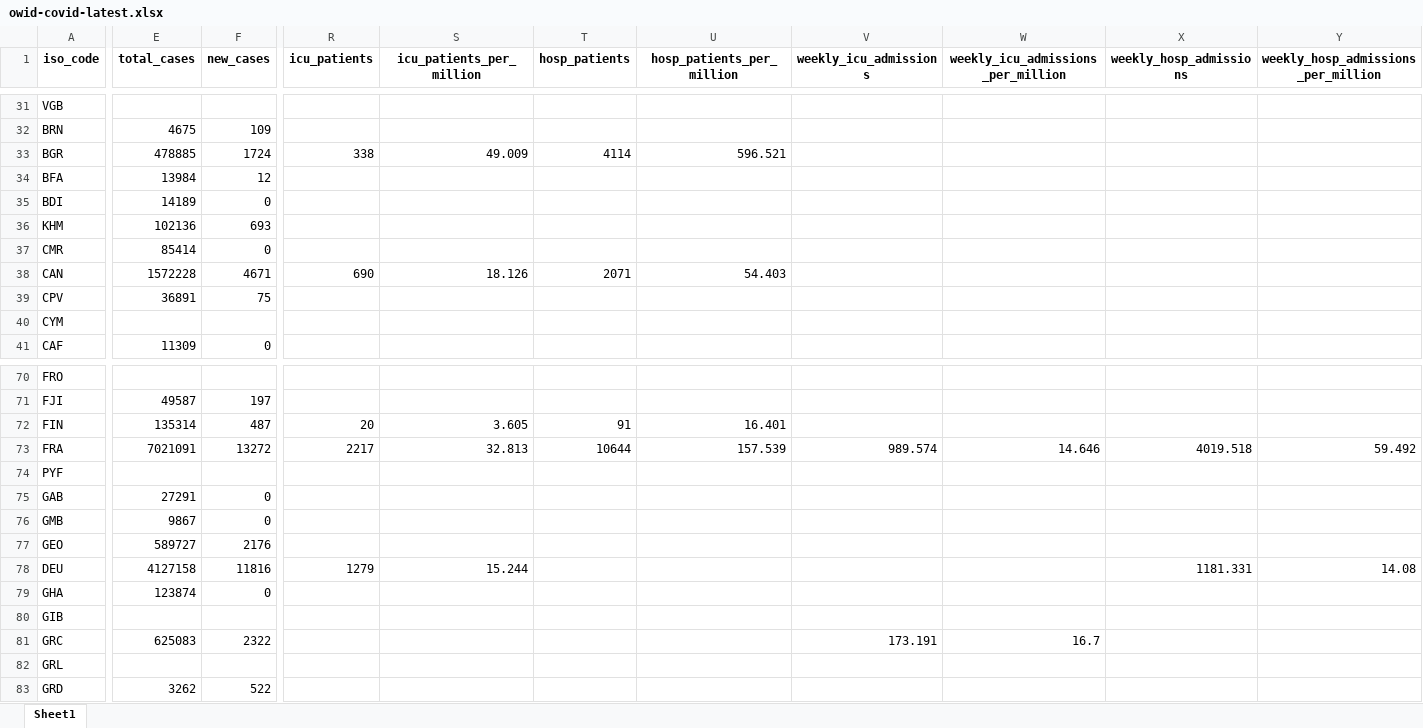
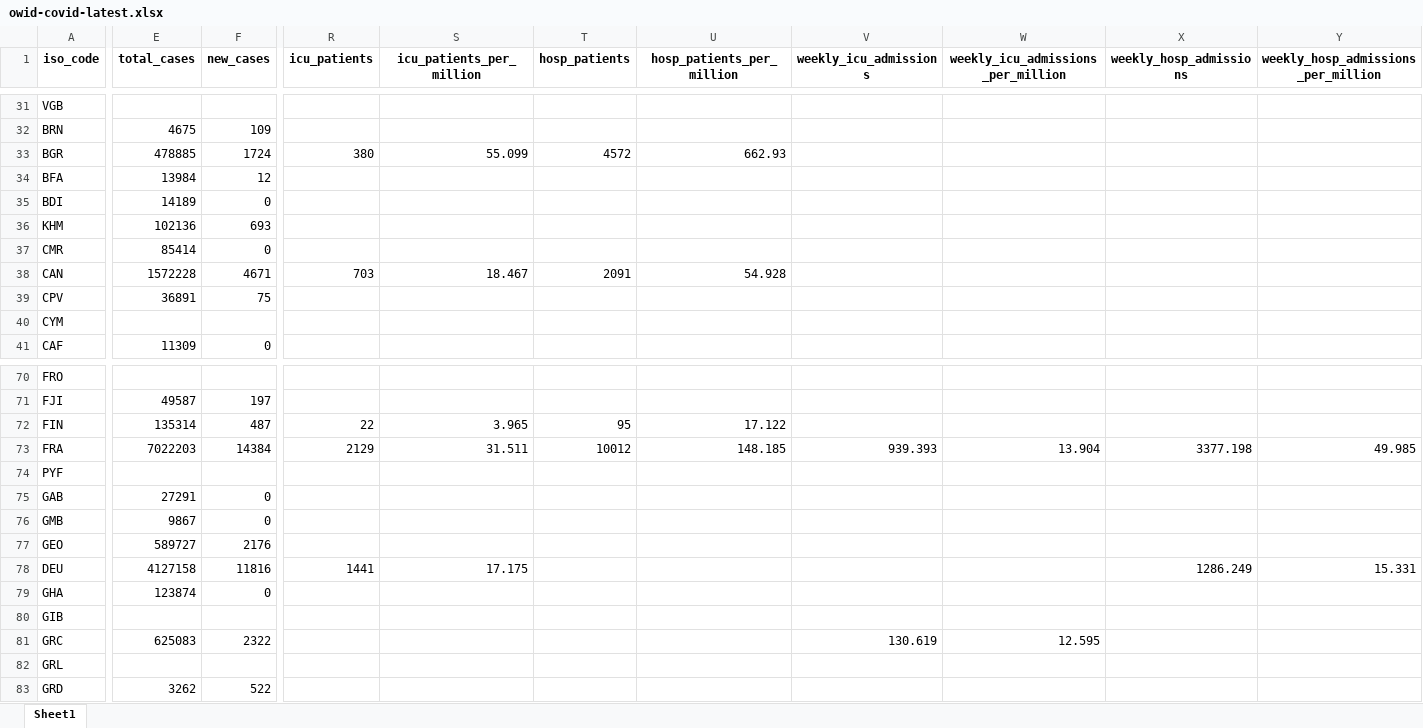
Before and after one commit to upamapsb/Upama, an Excel workbook: public/data/latest/owid-covid-latest.xlsx, sheet Sheet1, drawn as a sheet; only a part is shown, gaps mark what is left out; values as stored, in another font and other column widths than the file's, no borders; the diff covers the shown part only; the diff names each change by its address in the sheet, - before the commit and + after, or states it on an @@ line.

```diff
--- a/public/data/latest/owid-covid-latest.xlsx (sheet Sheet1)
+++ b/public/data/latest/owid-covid-latest.xlsx (sheet Sheet1)
-R33 (icu_patients): 338
+R33 (icu_patients): 380
-S33 (icu_patients_per_million): 49.009
+S33 (icu_patients_per_million): 55.099
-T33 (hosp_patients): 4114
+T33 (hosp_patients): 4572
-U33 (hosp_patients_per_million): 596.521
+U33 (hosp_patients_per_million): 662.93
-R38 (icu_patients): 690
+R38 (icu_patients): 703
-S38 (icu_patients_per_million): 18.126
+S38 (icu_patients_per_million): 18.467
-T38 (hosp_patients): 2071
+T38 (hosp_patients): 2091
-U38 (hosp_patients_per_million): 54.403
+U38 (hosp_patients_per_million): 54.928
-R72 (icu_patients): 20
+R72 (icu_patients): 22
-S72 (icu_patients_per_million): 3.605
+S72 (icu_patients_per_million): 3.965
-T72 (hosp_patients): 91
+T72 (hosp_patients): 95
-U72 (hosp_patients_per_million): 16.401
+U72 (hosp_patients_per_million): 17.122
-E73 (total_cases): 7021091
+E73 (total_cases): 7022203
-F73 (new_cases): 13272
+F73 (new_cases): 14384
-R73 (icu_patients): 2217
+R73 (icu_patients): 2129
-S73 (icu_patients_per_million): 32.813
+S73 (icu_patients_per_million): 31.511
-T73 (hosp_patients): 10644
+T73 (hosp_patients): 10012
-U73 (hosp_patients_per_million): 157.539
+U73 (hosp_patients_per_million): 148.185
-V73 (weekly_icu_admissions): 989.574
+V73 (weekly_icu_admissions): 939.393
-W73: 14.646
+W73: 13.904
-X73 (weekly_hosp_admissions): 4019.518
+X73 (weekly_hosp_admissions): 3377.198
-Y73: 59.492
+Y73: 49.985
-R78 (icu_patients): 1279
+R78 (icu_patients): 1441
-S78 (icu_patients_per_million): 15.244
+S78 (icu_patients_per_million): 17.175
-X78 (weekly_hosp_admissions): 1181.331
+X78 (weekly_hosp_admissions): 1286.249
-Y78: 14.08
+Y78: 15.331
-V81 (weekly_icu_admissions): 173.191
+V81 (weekly_icu_admissions): 130.619
-W81: 16.7
+W81: 12.595
```
Also changed, not shown: 199 edited cells elsewhere in this sheet, 32 other files.
